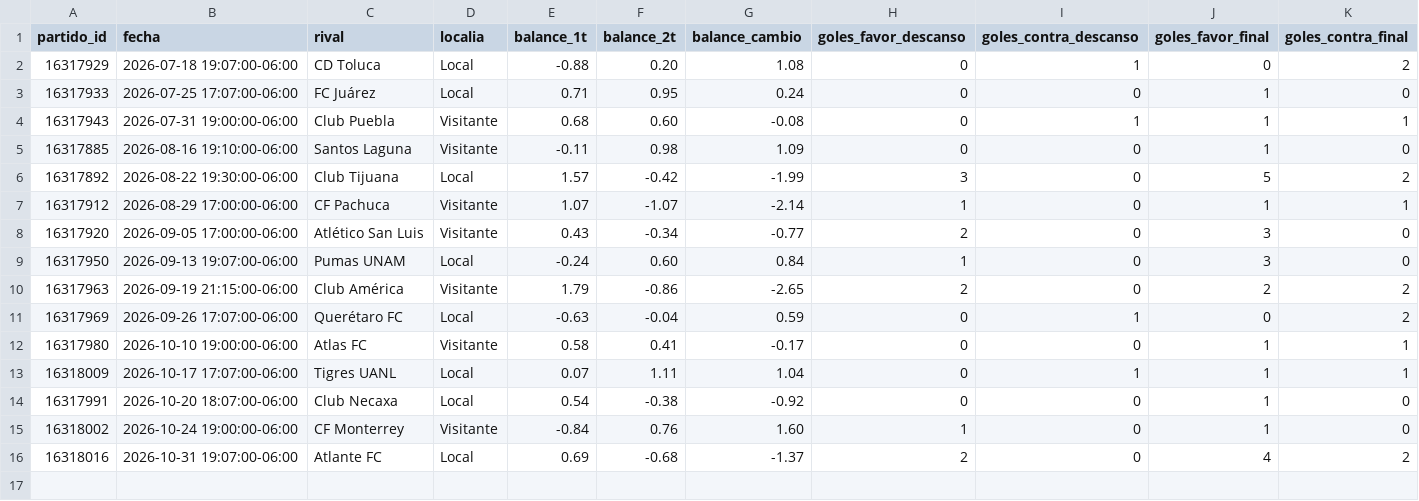
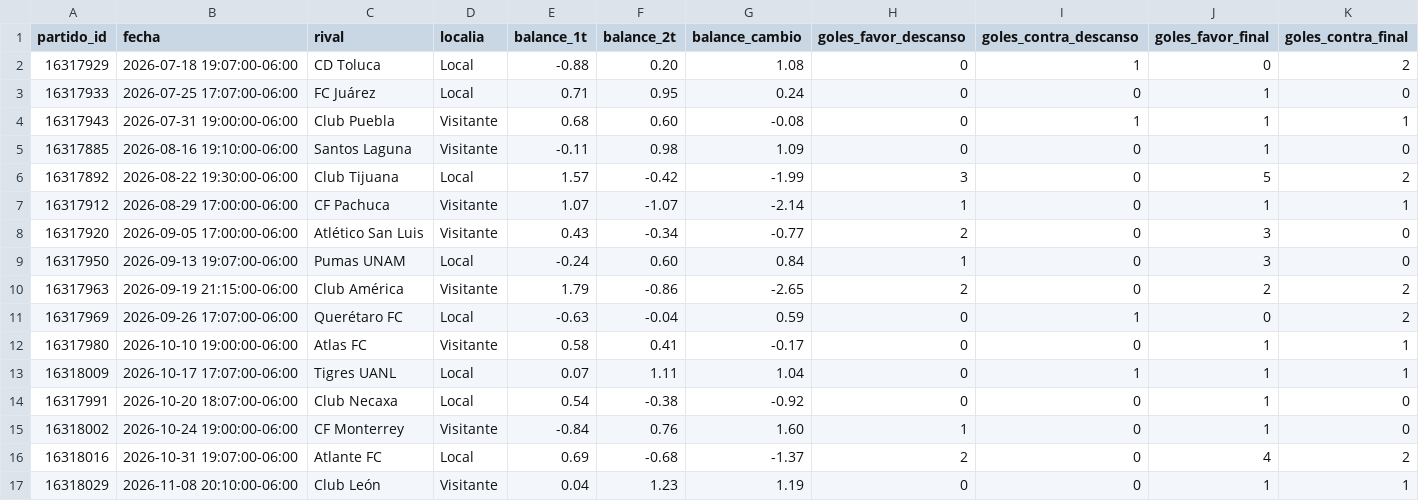
Before and after one commit to osoriojuan24/chivas-rendimiento-mitades, a CSV file: chivas_balance_xG.csv, drawn as a sheet; only a part is shown; rows hold the shown columns only; the diff names each change by its address in the sheet, - before the commit and + after, or states it on an @@ line.

```diff
--- a/chivas_balance_xG.csv
+++ b/chivas_balance_xG.csv
+row 17: 16318029 | 2026-11-08 20:10:00-06:00 | Club León | Visitante | 0.04 | 1.23 | 1.19 | 0 | 0 | 1 | 1
```
Also changed, not shown: chivas_data_por_tiempo.csv.
